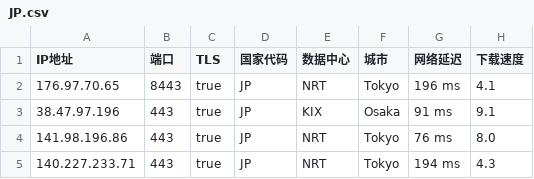
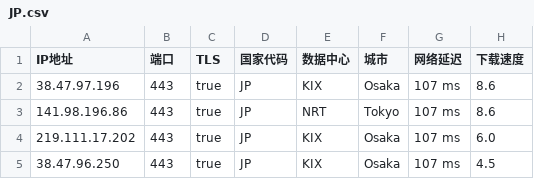
Before and after one commit to chuansuodiqiu/DownlodKV, a CSV file: JP.csv, drawn as a sheet.

```diff
--- a/JP.csv
+++ b/JP.csv
@@ -1,5 +1,5 @@
 IP地址,端口,TLS,国家代码,数据中心,城市,网络延迟,下载速度
-176.97.70.65,8443,true,JP,NRT,Tokyo,196 ms,4.1
-38.47.97.196,443,true,JP,KIX,Osaka,91 ms,9.1
-141.98.196.86,443,true,JP,NRT,Tokyo,76 ms,8.0
-140.227.233.71,443,true,JP,NRT,Tokyo,194 ms,4.3
+38.47.97.196,443,true,JP,KIX,Osaka,107 ms,8.6
+141.98.196.86,443,true,JP,NRT,Tokyo,107 ms,8.6
+219.111.17.202,443,true,JP,KIX,Osaka,107 ms,6.0
+38.47.96.250,443,true,JP,KIX,Osaka,107 ms,4.5
```
Also changed, not shown: EU.csv, US.csv, 2 other files.
